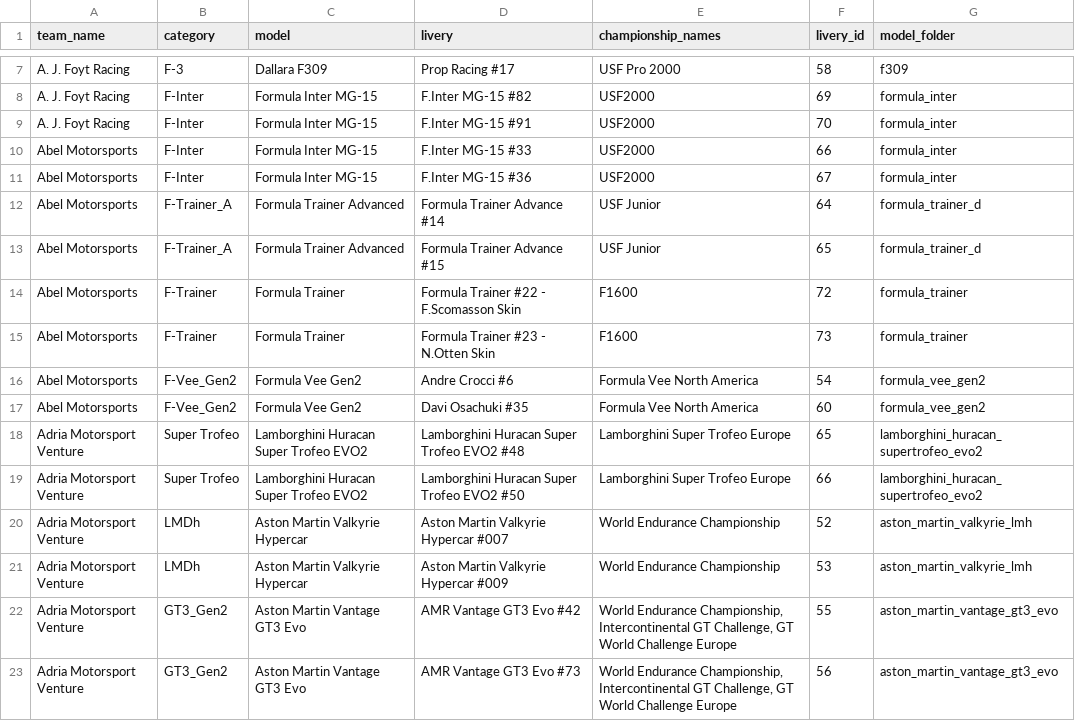
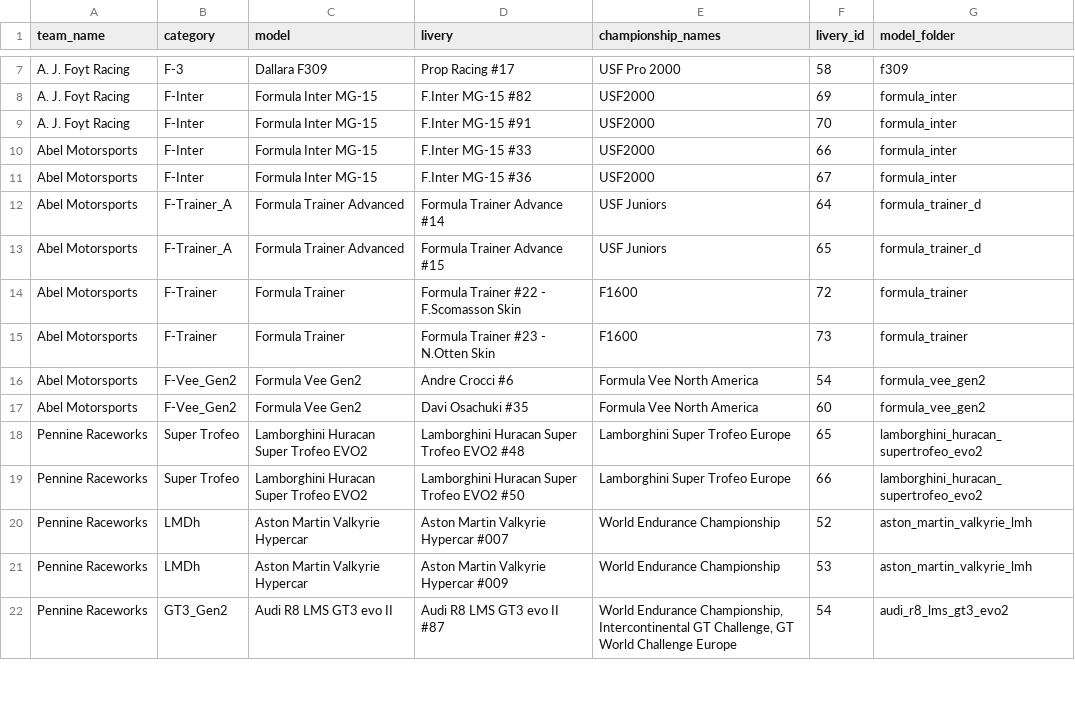
Before and after one commit to vdubuisson/race-pace-championships-management, a CSV file: public/resources/original/cars.csv, drawn as a sheet; only a part is shown, gaps mark what is left out; the diff covers the shown part only.

```diff
--- a/public/resources/original/cars.csv
+++ b/public/resources/original/cars.csv
@@ -11,4 +11,4 @@ Abel Motorsports,F-Inter,Formula Inter MG-15,F.Inter MG-15 #33,USF2000,66,formul
 Abel Motorsports,F-Inter,Formula Inter MG-15,F.Inter MG-15 #36,USF2000,67,formula_inter
-Abel Motorsports,F-Trainer_A,Formula Trainer Advanced,Formula Trainer Advance #14,USF Junior,64,formula_trainer_d
-Abel Motorsports,F-Trainer_A,Formula Trainer Advanced,Formula Trainer Advance #15,USF Junior,65,formula_trainer_d
+Abel Motorsports,F-Trainer_A,Formula Trainer Advanced,Formula Trainer Advance #14,USF Juniors,64,formula_trainer_d
+Abel Motorsports,F-Trainer_A,Formula Trainer Advanced,Formula Trainer Advance #15,USF Juniors,65,formula_trainer_d
 Abel Motorsports,F-Trainer,Formula Trainer,Formula Trainer #22 - F.Scomasson Skin,F1600,72,formula_trainer
@@ -17,7 +17,6 @@ Abel Motorsports,F-Vee_Gen2,Formula Vee Gen2,Andre Crocci #6,Formula Vee North A
 Abel Motorsports,F-Vee_Gen2,Formula Vee Gen2,Davi Osachuki #35,Formula Vee North America,60,formula_vee_gen2
-Adria Motorsport Venture,Super Trofeo,Lamborghini Huracan Super Trofeo EVO2,Lamborghini Huracan Super Trofeo EVO2 #48,Lamborghini Super Trofeo Europe,65,lamborghini_huracan_supertrofeo_evo2
-Adria Motorsport Venture,Super Trofeo,Lamborghini Huracan Super Trofeo EVO2,Lamborghini Huracan Super Trofeo EVO2 #50,Lamborghini Super Trofeo Europe,66,lamborghini_huracan_supertrofeo_evo2
-Adria Motorsport Venture,LMDh,Aston Martin Valkyrie Hypercar,Aston Martin Valkyrie Hypercar #007,World Endurance Championship,52,aston_martin_valkyrie_lmh
-Adria Motorsport Venture,LMDh,Aston Martin Valkyrie Hypercar,Aston Martin Valkyrie Hypercar #009,World Endurance Championship,53,aston_martin_valkyrie_lmh
-Adria Motorsport Venture,GT3_Gen2,Aston Martin Vantage GT3 Evo,AMR Vantage GT3 Evo #42,"World Endurance Championship, Intercontinental GT Challenge, GT World Challenge Europe",55,aston_martin_vantage_gt3_evo
-Adria Motorsport Venture,GT3_Gen2,Aston Martin Vantage GT3 Evo,AMR Vantage GT3 Evo #73,"World Endurance Championship, Intercontinental GT Challenge, GT World Challenge Europe",56,aston_martin_vantage_gt3_evo
+Pennine Raceworks,Super Trofeo,Lamborghini Huracan Super Trofeo EVO2,Lamborghini Huracan Super Trofeo EVO2 #48,Lamborghini Super Trofeo Europe,65,lamborghini_huracan_supertrofeo_evo2
+Pennine Raceworks,Super Trofeo,Lamborghini Huracan Super Trofeo EVO2,Lamborghini Huracan Super Trofeo EVO2 #50,Lamborghini Super Trofeo Europe,66,lamborghini_huracan_supertrofeo_evo2
+Pennine Raceworks,LMDh,Aston Martin Valkyrie Hypercar,Aston Martin Valkyrie Hypercar #007,World Endurance Championship,52,aston_martin_valkyrie_lmh
+Pennine Raceworks,LMDh,Aston Martin Valkyrie Hypercar,Aston Martin Valkyrie Hypercar #009,World Endurance Championship,53,aston_martin_valkyrie_lmh
+Pennine Raceworks,GT3_Gen2,Audi R8 LMS GT3 evo II,Audi R8 LMS GT3 evo II #87,"World Endurance Championship, Intercontinental GT Challenge, GT World Challenge Europe",54,audi_r8_lms_gt3_evo2
```
Also changed, not shown: 3 added rows, 5 removed rows and 92 edited cells elsewhere in this file, public/resources/blitzer-modded/cars.csv, public/resources/blitzer-modded/events.csv, 9 other files.
